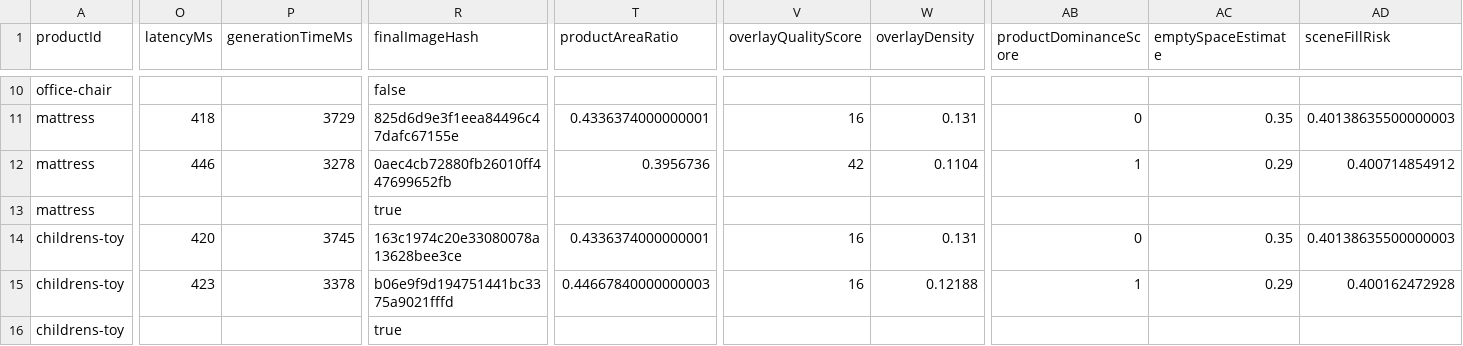
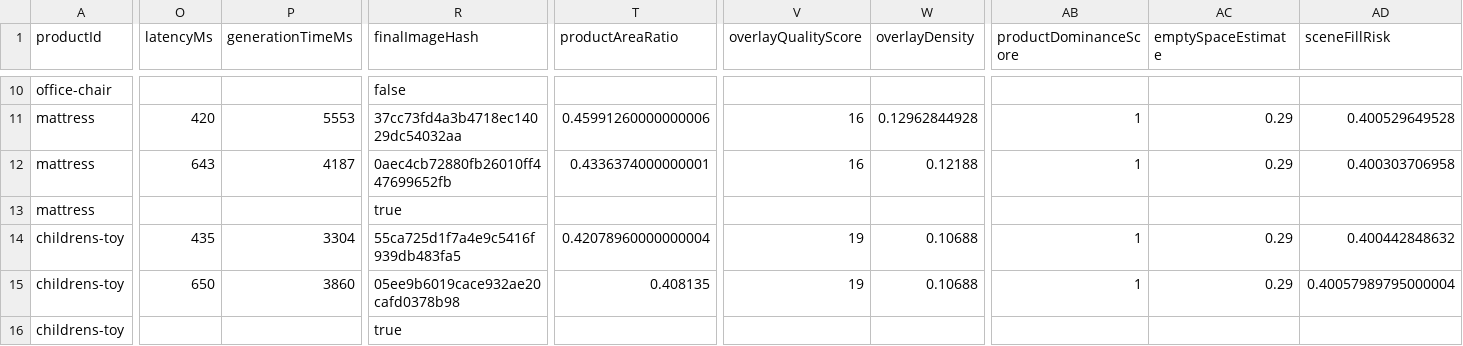
Before and after one commit to egmen1-dev/design-ai, a CSV file: marketplace-infographic/benchmark/results.csv, drawn as a sheet; only a part is shown, gaps mark what is left out; the diff covers the shown part only; the diff names each change by its address in the sheet, - before the commit and + after, or states it on an @@ line.

```diff
--- a/marketplace-infographic/benchmark/results.csv
+++ b/marketplace-infographic/benchmark/results.csv
-O11 (latencyMs): 418
+O11 (latencyMs): 420
-P11 (generationTimeMs): 3729
+P11 (generationTimeMs): 5553
-R11 (finalImageHash): 825d6d9e3f1eea84496c47dafc67155e
+R11 (finalImageHash): 37cc73fd4a3b4718ec14029dc54032aa
-T11 (productAreaRatio): 0.4336374000000001
+T11 (productAreaRatio): 0.45991260000000006
-W11 (overlayDensity): 0.131
+W11 (overlayDensity): 0.12962844928
-AB11 (productDominanceScore): 0
+AB11 (productDominanceScore): 1
-AC11 (emptySpaceEstimate): 0.35
+AC11 (emptySpaceEstimate): 0.29
-AD11 (sceneFillRisk): 0.40138635500000003
+AD11 (sceneFillRisk): 0.400529649528
-O12 (latencyMs): 446
+O12 (latencyMs): 643
-P12 (generationTimeMs): 3278
+P12 (generationTimeMs): 4187
-T12 (productAreaRatio): 0.3956736
+T12 (productAreaRatio): 0.4336374000000001
-V12 (overlayQualityScore): 42
+V12 (overlayQualityScore): 16
-W12 (overlayDensity): 0.1104
+W12 (overlayDensity): 0.12188
-AD12 (sceneFillRisk): 0.400714854912
+AD12 (sceneFillRisk): 0.400303706958
-O14 (latencyMs): 420
+O14 (latencyMs): 435
-P14 (generationTimeMs): 3745
+P14 (generationTimeMs): 3304
-R14 (finalImageHash): 163c1974c20e33080078a13628bee3ce
+R14 (finalImageHash): 55ca725d1f7a4e9c5416f939db483fa5
-T14 (productAreaRatio): 0.4336374000000001
+T14 (productAreaRatio): 0.42078960000000004
-V14:V15 (overlayQualityScore): 16
+V14:V15 (overlayQualityScore): 19
-W14 (overlayDensity): 0.131
+W14 (overlayDensity): 0.10688
-AB14 (productDominanceScore): 0
+AB14 (productDominanceScore): 1
-AC14 (emptySpaceEstimate): 0.35
+AC14 (emptySpaceEstimate): 0.29
-AD14 (sceneFillRisk): 0.40138635500000003
+AD14 (sceneFillRisk): 0.400442848632
-O15 (latencyMs): 423
+O15 (latencyMs): 650
-P15 (generationTimeMs): 3378
+P15 (generationTimeMs): 3860
-R15 (finalImageHash): b06e9f9d194751441bc3375a9021fffd
+R15 (finalImageHash): 05ee9b6019cace932ae20cafd0378b98
-T15 (productAreaRatio): 0.44667840000000003
+T15 (productAreaRatio): 0.408135
-W15 (overlayDensity): 0.12188
+W15 (overlayDensity): 0.10688
-AD15 (sceneFillRisk): 0.400162472928
+AD15 (sceneFillRisk): 0.40057989795000004
```
Also changed, not shown: 33 edited cells elsewhere in this file, 4 other files.
